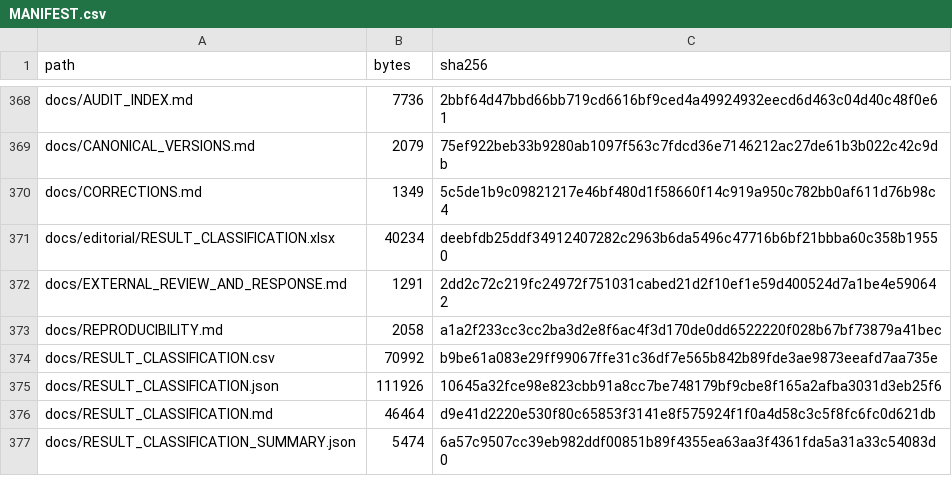
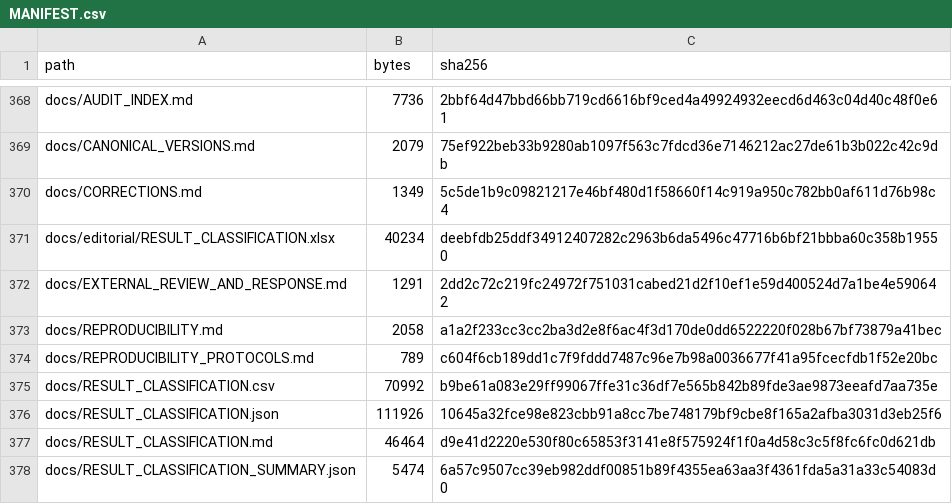
Before and after one commit to DevHabito/precategorical-modal-field-framework, a CSV file: MANIFEST.csv, drawn as a sheet; only a part is shown, gaps mark what is left out; the diff covers the shown part only; the diff names each change by its address in the sheet, - before the commit and + after, or states it on an @@ line.

Commit message:
Add canonical audit reproducibility contracts

```diff
--- a/MANIFEST.csv
+++ b/MANIFEST.csv
+row 374: docs/REPRODUCIBILITY_PROTOCOLS.md | 789 | c604f6cb189dd1c7f9fddd7487c96e7b98a0036677f41a95fcecfdb1f52e20bc
```
Also changed, not shown: 21 added rows and 4 edited cells elsewhere in this file, 25 other files.
